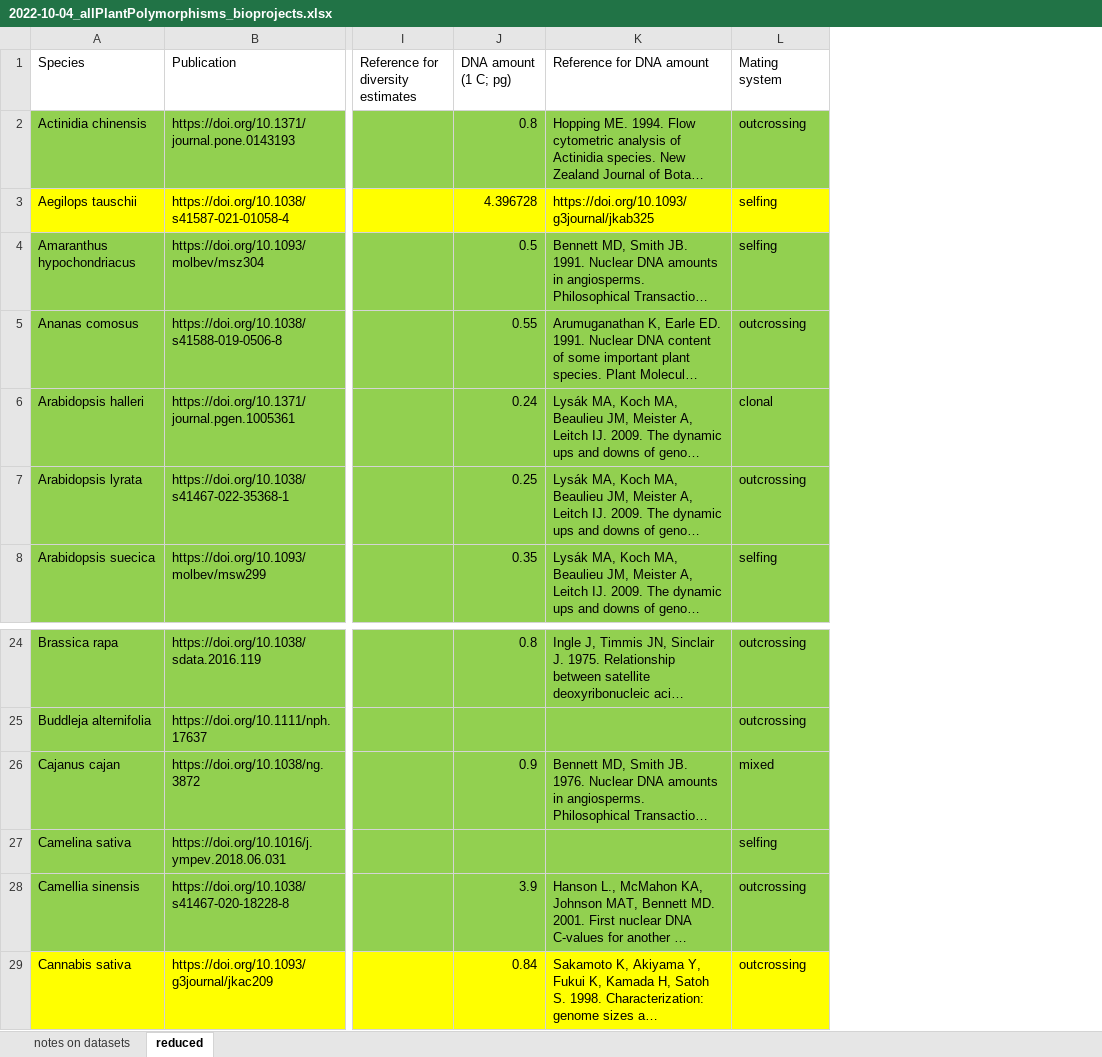
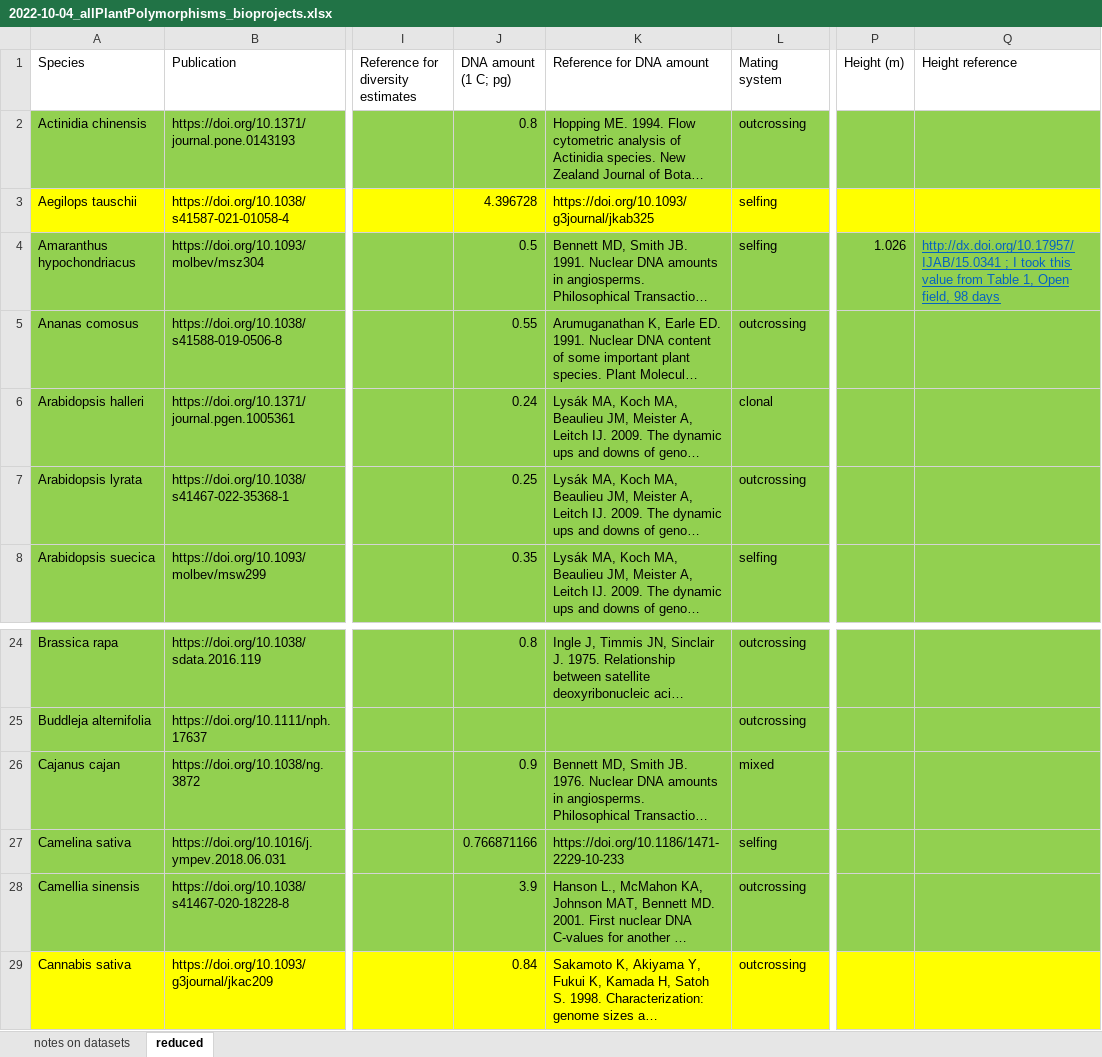
Before and after one commit to milesroberts-123/tajimasDacrossSpecies, an Excel workbook: doc/2022-10-04_allPlantPolymorphisms_bioprojects.xlsx, sheet reduced, drawn as a sheet; only a part is shown, gaps mark what is left out; long unchanged cells end in …; values as stored, in another font and other column widths than the file's, no borders; the diff names each change by its address in the sheet, - before the commit and + after, or states it on an @@ line.

Commit message:
update species metadata

```diff
--- a/doc/2022-10-04_allPlantPolymorphisms_bioprojects.xlsx (sheet reduced)
+++ b/doc/2022-10-04_allPlantPolymorphisms_bioprojects.xlsx (sheet reduced)
+column P (Height (m)), row 4: 1.026
+column Q (Height reference), row 4: http://dx.doi.org/10.17957/IJAB/15.0341 ; I took this value from Table 1, Open field, 98 days
-J27 (DNA amount (1 C; pg)): (empty)
+J27 (DNA amount (1 C; pg)): 0.766871166
-K27 (Reference for DNA amount): (empty)
+K27 (Reference for DNA amount): https://doi.org/10.1186/1471-2229-10-233
```
Also changed, not shown: 3 other files.
